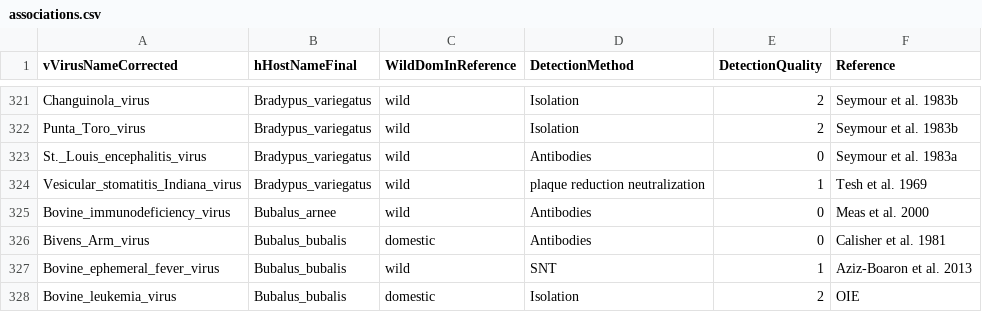
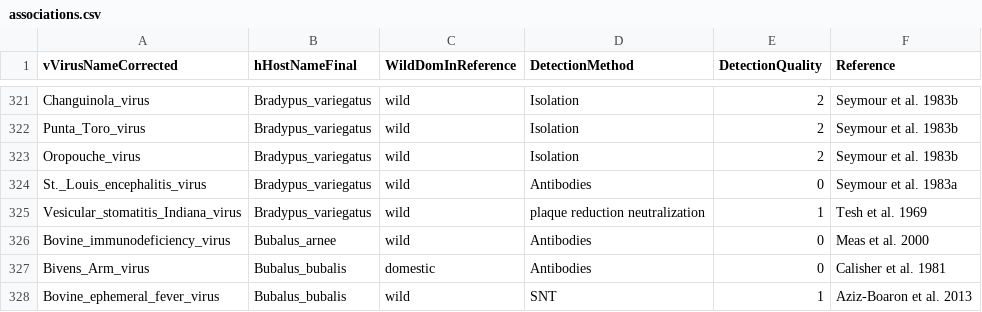
Before and after one commit to ecohealthalliance/HP3, a CSV file: data/associations.csv, drawn as a sheet; only a part is shown, gaps mark what is left out; the shorter side is filled out with more unchanged rows; the diff names each change by its address in the sheet, - before the commit and + after, or states it on an @@ line.

Commit message:
Add in virus association from Seymour et al. 1983b
In the article, referred to at Utive virus, but as of 2000 ICTV clusters in Oropouche virus.

```diff
--- a/data/associations.csv
+++ b/data/associations.csv
+row 323: Oropouche_virus | Bradypus_variegatus | wild | Isolation | 2 | Seymour et al. 1983b
```
